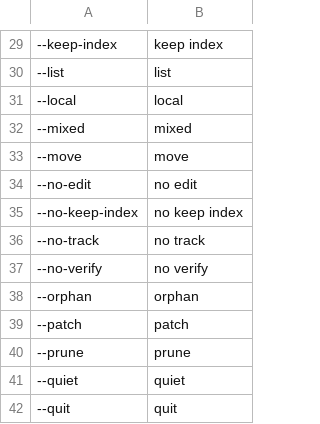
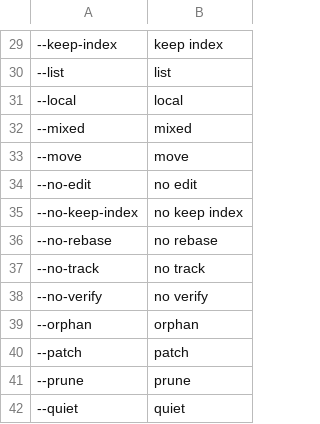
Before and after one commit to talonhub/community, a CSV file: apps/git/git_arguments.csv, drawn as a sheet; only a part is shown, gaps mark what is left out; the shorter side is filled out with more unchanged rows; the diff names each change by its address in the sheet, - before the commit and + after, or states it on an @@ line.

```diff
--- a/apps/git/git_arguments.csv
+++ b/apps/git/git_arguments.csv
+row 36: --no-rebase | no rebase
```
Also changed, not shown: apps/emacs/emacs_commands.csv, 8 other files.
